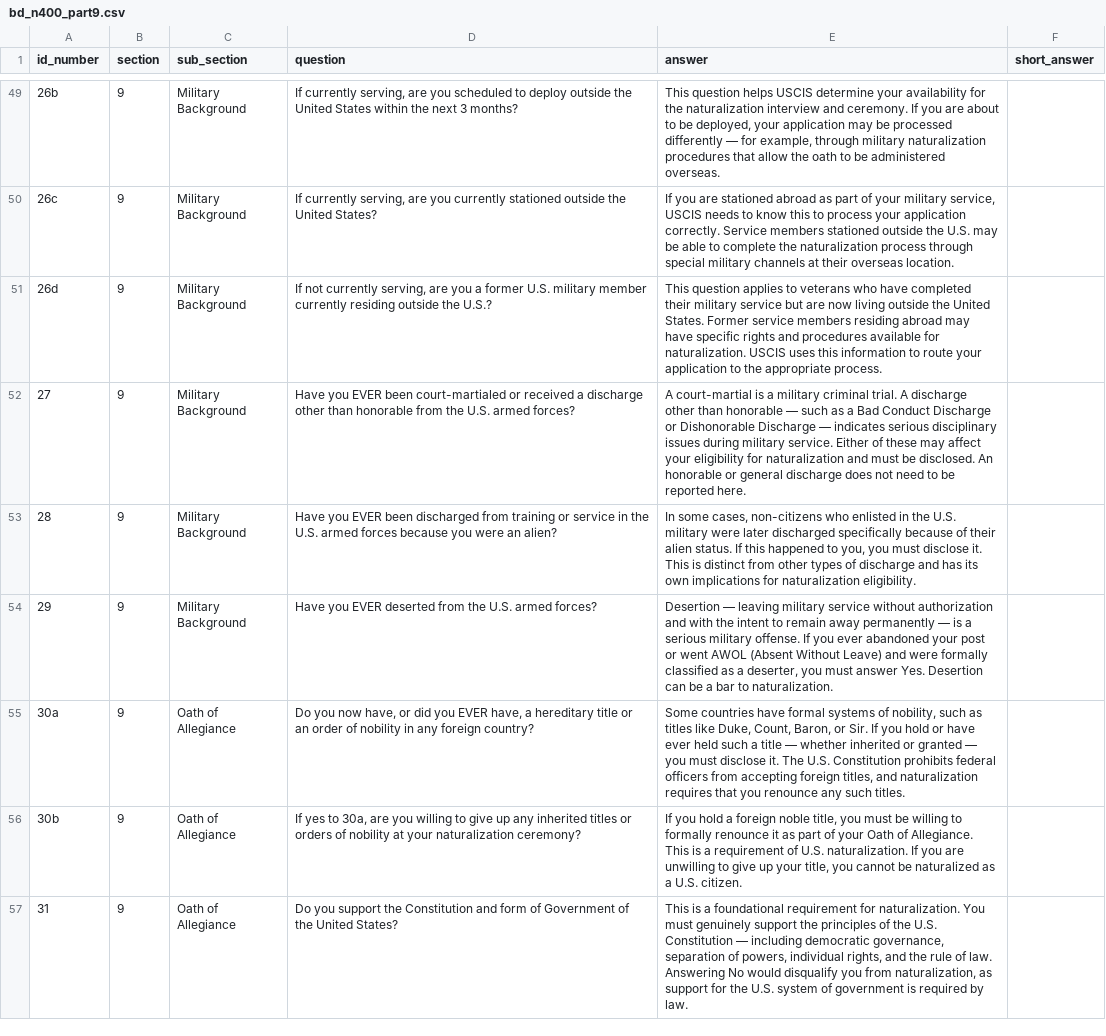
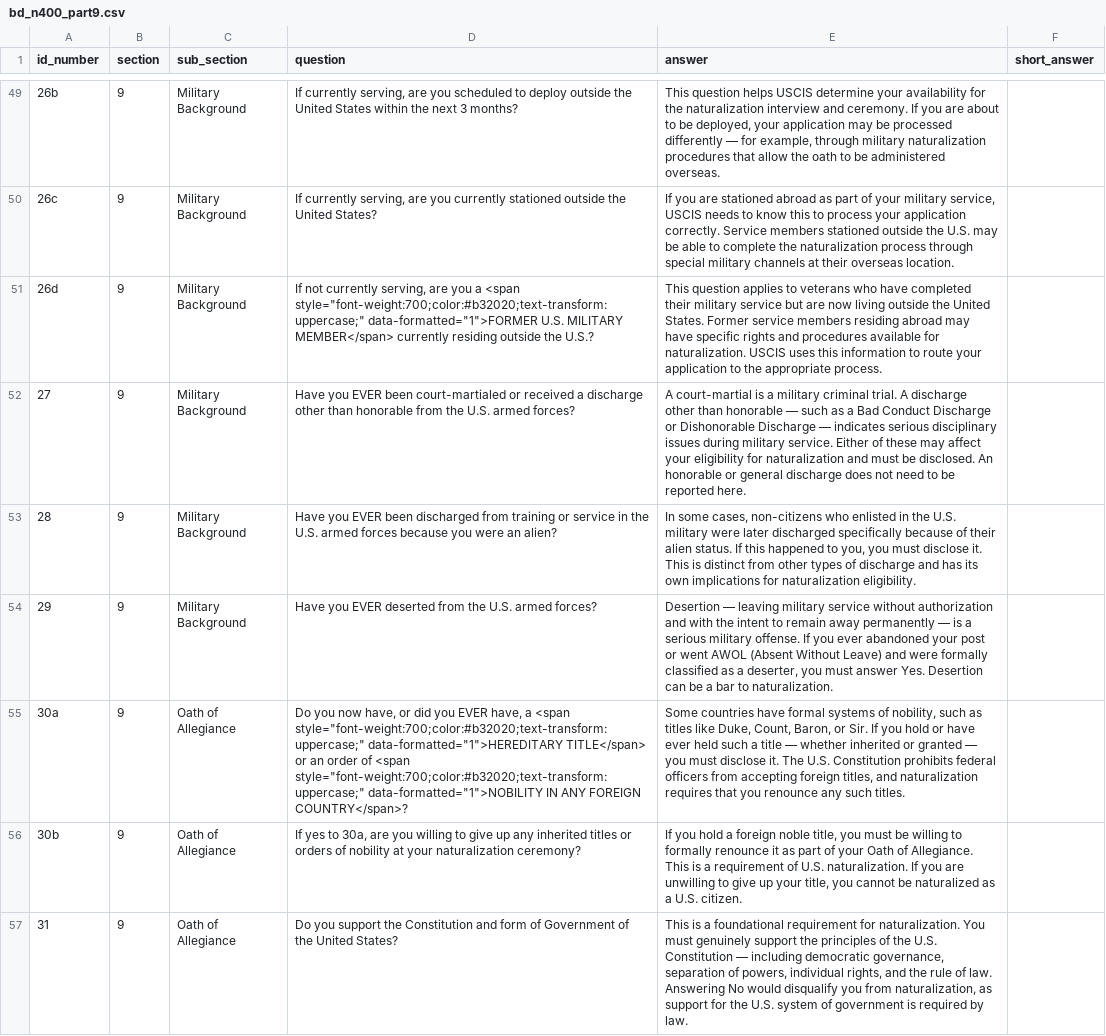
Before and after one commit to renatodaherbr-dotcom/civictest-usa, a CSV file: public/bd_n400_part9.csv, drawn as a sheet; only a part is shown, gaps mark what is left out; the diff covers the shown part only; the diff names each change by its address in the sheet, - before the commit and + after, or states it on an @@ line.

```diff
--- a/public/bd_n400_part9.csv
+++ b/public/bd_n400_part9.csv
-D51 (question): …you a former U.S. military member currently residing…
+D51 (question): …you a <span style="font-weight:700;color:#b32020;text-transform:uppercase;" data-formatted="1">FORMER U.S. MILITARY MEMBER</span> currently residing…
-D55 (question): …have, a hereditary title or an order of nobility in any foreign country?
+D55 (question): …have, a <span style="font-weight:700;color:#b32020;text-transform:uppercase;" data-formatted="1">HEREDITARY TITLE</span> or an order of <span style="font-weight:700;color:#b32020;text-transform:uppercase;" data-formatted="1">NOBILITY IN ANY FOREIGN COUNTRY</span>?
```
Also changed, not shown: 41 edited cells elsewhere in this file, public/bd_civic3.csv, 6 other files.
